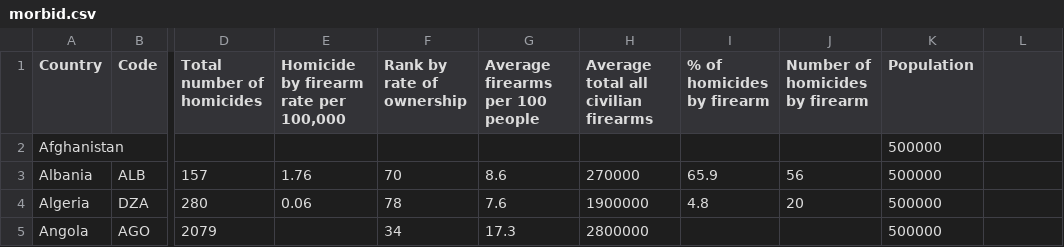
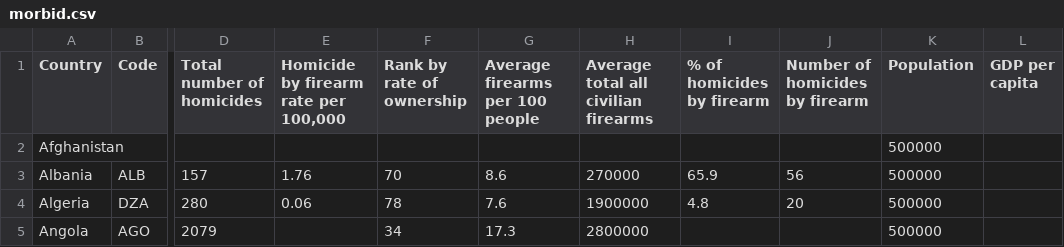
Before and after one commit to lrassaby/viz, a CSV file: final/data/morbid.csv, drawn as a sheet; only a part is shown, gaps mark what is left out; the diff names each change by its address in the sheet, - before the commit and + after, or states it on an @@ line.

Commit message:
udpated data

```diff
--- a/final/data/morbid.csv
+++ b/final/data/morbid.csv
-L1: (empty)
+L1: GDP per capita
```
